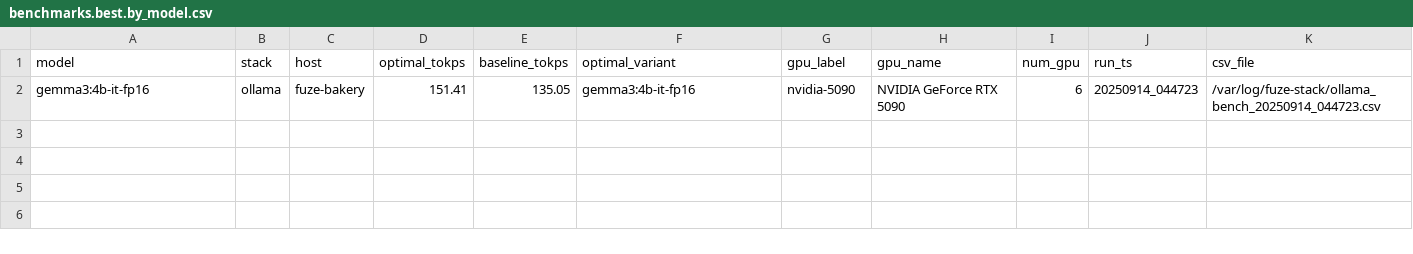
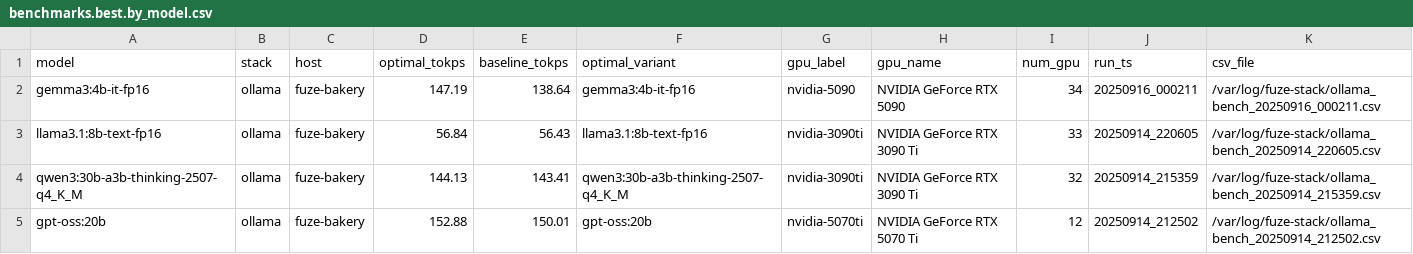
Before and after one commit to AllenJerjiss/FuZeCORE.ai, a CSV file: factory/LLM/refinery/benchmarks.best.by_model.csv, drawn as a sheet.

```diff
--- a/factory/LLM/refinery/benchmarks.best.by_model.csv
+++ b/factory/LLM/refinery/benchmarks.best.by_model.csv
@@ -1,2 +1,5 @@
 model,stack,host,optimal_tokps,baseline_tokps,optimal_variant,gpu_label,gpu_name,num_gpu,run_ts,csv_file
-gemma3:4b-it-fp16,ollama,fuze-bakery,151.41,135.05,gemma3:4b-it-fp16,nvidia-5090,NVIDIA GeForce RTX 5090,6,20250914_044723,/var/log/fuze-stack/ollama_bench_20250914_044723.csv
+gemma3:4b-it-fp16,ollama,fuze-bakery,147.19,138.64,gemma3:4b-it-fp16,nvidia-5090,NVIDIA GeForce RTX 5090,34,20250916_000211,/var/log/fuze-stack/ollama_bench_20250916_000211.csv
+llama3.1:8b-text-fp16,ollama,fuze-bakery,56.84,56.43,llama3.1:8b-text-fp16,nvidia-3090ti,NVIDIA GeForce RTX 3090 Ti,33,20250914_220605,/var/log/fuze-stack/ollama_bench_20250914_220605.csv
+qwen3:30b-a3b-thinking-2507-q4_K_M,ollama,fuze-bakery,144.13,143.41,qwen3:30b-a3b-thinking-2507-q4_K_M,nvidia-3090ti,NVIDIA GeForce RTX 3090 Ti,32,20250914_215359,/var/log/fuze-stack/ollama_bench_20250914_215359.csv
+gpt-oss:20b,ollama,fuze-bakery,152.88,150.01,gpt-oss:20b,nvidia-5070ti,NVIDIA GeForce RTX 5070 Ti,12,20250914_212502,/var/log/fuze-stack/ollama_bench_20250914_212502.csv
```
Also changed, not shown: factory/LLM/refinery/benchmarks.best.by_host_model.csv, factory/LLM/refinery/benchmarks.best.csv, 27 other files.
